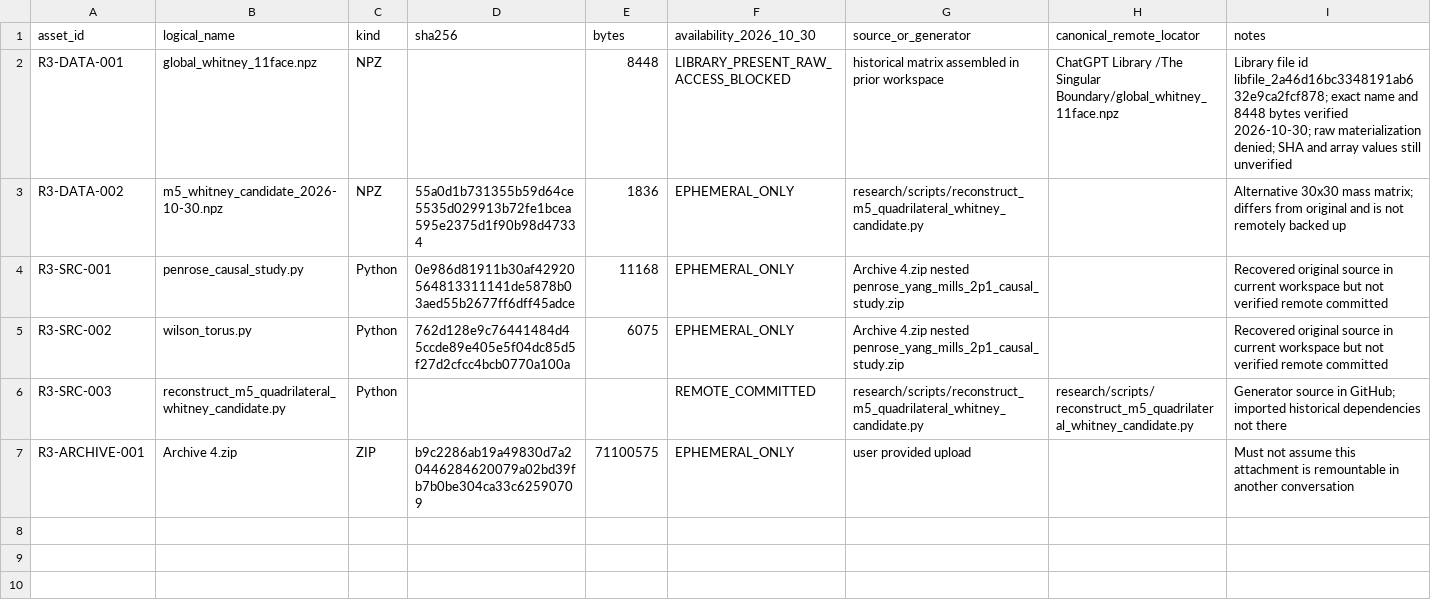
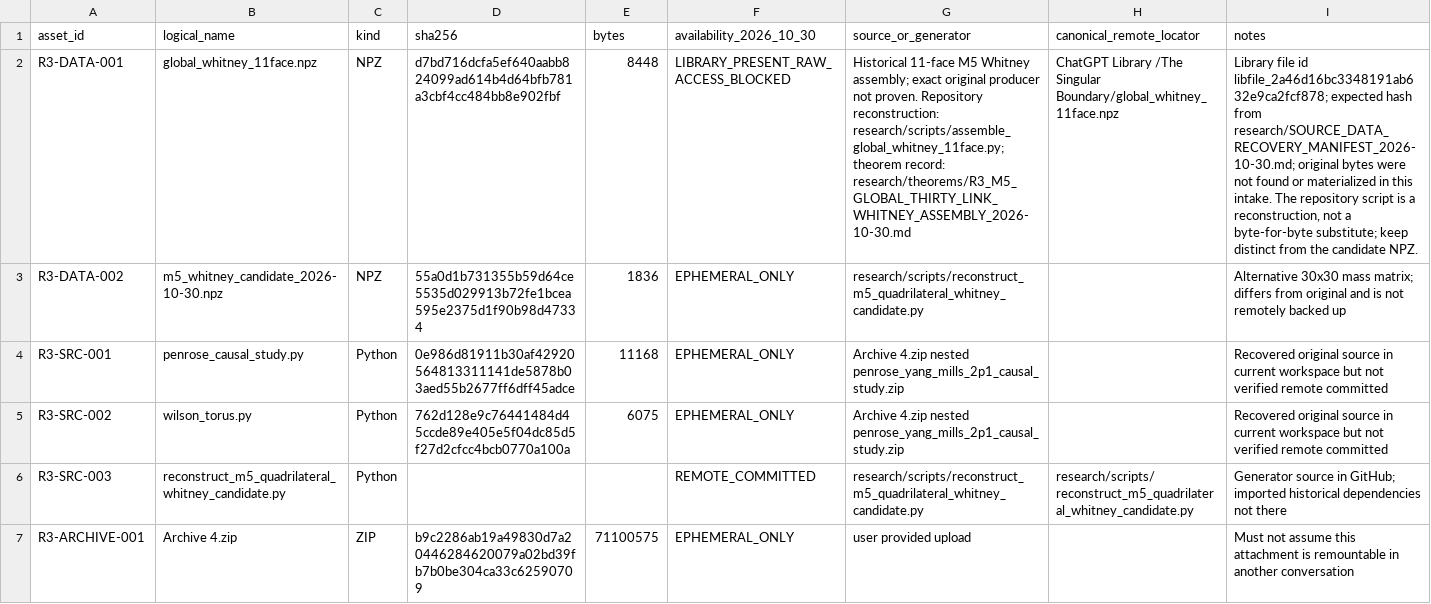
Before and after one commit to syncgravity/Singular-Boundary, a CSV file: data/RESEARCH_ASSET_REGISTRY.csv, drawn as a sheet; the diff names each change by its address in the sheet, - before the commit and + after, or states it on an @@ line.

```diff
--- a/data/RESEARCH_ASSET_REGISTRY.csv
+++ b/data/RESEARCH_ASSET_REGISTRY.csv
-D2 (sha256): (empty)
+D2 (sha256): d7bd716dcfa5ef640aabb824099ad614b4d64bfb781a3cbf4cc484bb8e902fbf
-G2 (source_or_generator): historical matrix assembled in prior workspace
+G2 (source_or_generator): Historical 11-face M5 Whitney assembly; exact original producer not proven. Repository reconstruction: research/scripts/assemble_global_whitney_11face.py; theorem record: research/theorems/R3_M5_GLOBAL_THIRTY_LINK_WHITNEY_ASSEMBLY_2026-10-30.md
-I2 (notes): …id libfile_2a46d16bc3348191ab632e9ca2fcf878; exact name and 8448 bytes verified 2026-10-30; raw materialization denied; SHA and array values still unverified
+I2 (notes): …id libfile_2a46d16bc3348191ab632e9ca2fcf878; expected hash from research/SOURCE_DATA_RECOVERY_MANIFEST_2026-10-30.md; original bytes were not found or materialized in this intake. The repository script is a reconstruction, not a byte-for-byte substitute; keep distinct from the candidate NPZ.
```
Also changed, not shown: 22 other files.
